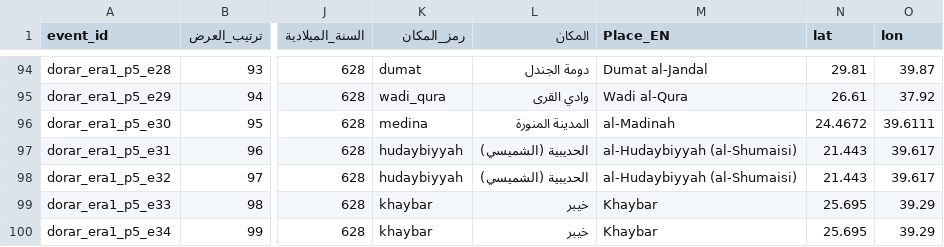
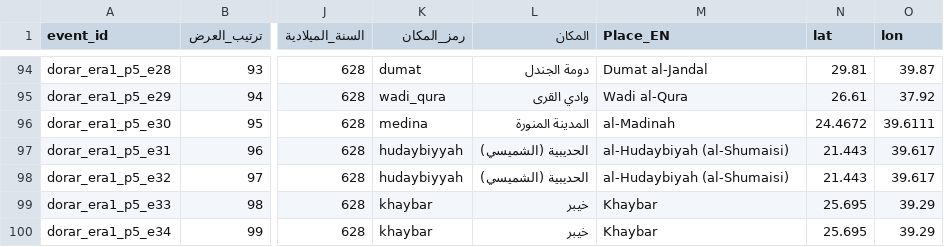
Before and after one commit to omarbintalib/Bidaya, a CSV file: 2_sirah_events.csv, drawn as a sheet; only a part is shown, gaps mark what is left out; the diff names each change by its address in the sheet, - before the commit and + after, or states it on an @@ line.

```diff
--- a/2_sirah_events.csv
+++ b/2_sirah_events.csv
-M97:M98 (Place_EN): al-Hudaybiyyah (al-Shumaisi)
+M97:M98 (Place_EN): al-Hudaybiyah (al-Shumaisi)
```
Also changed, not shown: 1_related_surahs.csv, 3_links_surahs_sirah.csv, 9 other files.
